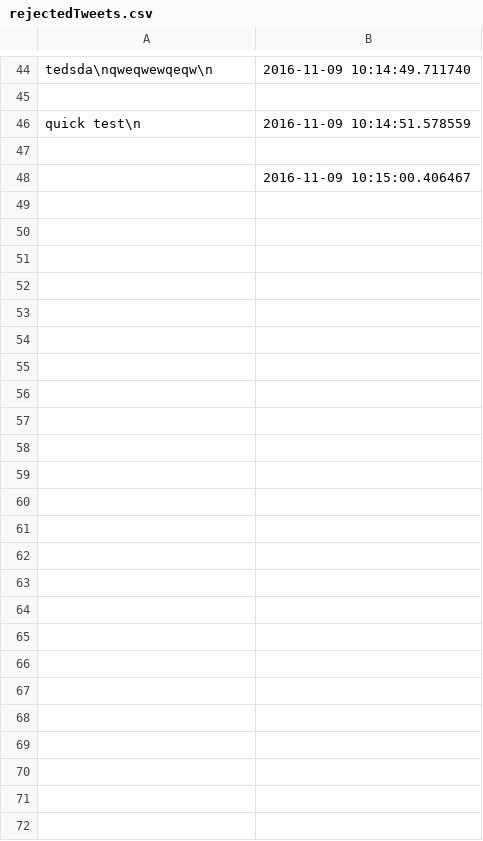
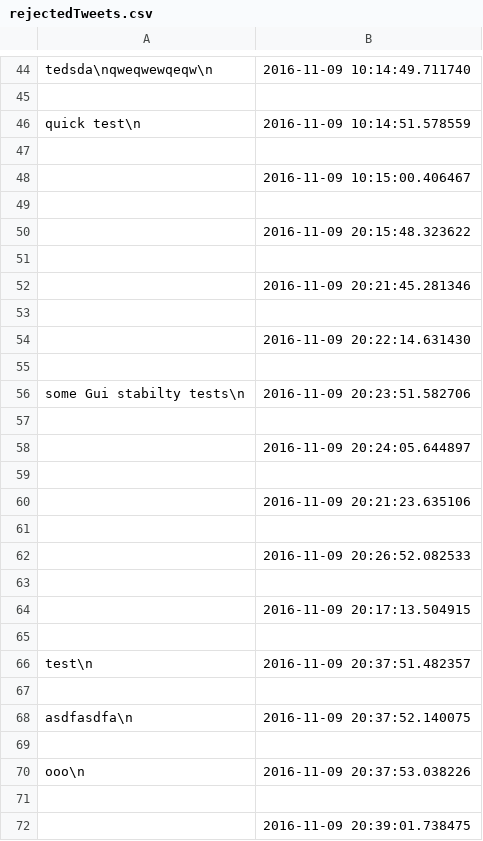
Before and after one commit to janus-magnus/Prog_Miniproject, a CSV file: rejectedTweets.csv, drawn as a sheet; only a part is shown, gaps mark what is left out; the diff names each change by its address in the sheet, - before the commit and + after, or states it on an @@ line.

```diff
--- a/rejectedTweets.csv
+++ b/rejectedTweets.csv
+row 49: (empty)
+row 50:  | 2016-11-09 20:15:48.323622
+row 51: (empty)
+row 52:  | 2016-11-09 20:21:45.281346
+row 53: (empty)
+row 54:  | 2016-11-09 20:22:14.631430
+row 55: (empty)
+row 56: some Gui stabilty tests\n | 2016-11-09 20:23:51.582706
+row 57: (empty)
+row 58:  | 2016-11-09 20:24:05.644897
+row 59: (empty)
+row 60:  | 2016-11-09 20:21:23.635106
+row 61: (empty)
+row 62:  | 2016-11-09 20:26:52.082533
+row 63: (empty)
+row 64:  | 2016-11-09 20:17:13.504915
+row 65: (empty)
+row 66: test\n | 2016-11-09 20:37:51.482357
+row 67: (empty)
+row 68: asdfasdfa\n | 2016-11-09 20:37:52.140075
+row 69: (empty)
+row 70: ooo\n | 2016-11-09 20:37:53.038226
+row 71: (empty)
+row 72:  | 2016-11-09 20:39:01.738475
```
Also changed, not shown: 4 other files.
